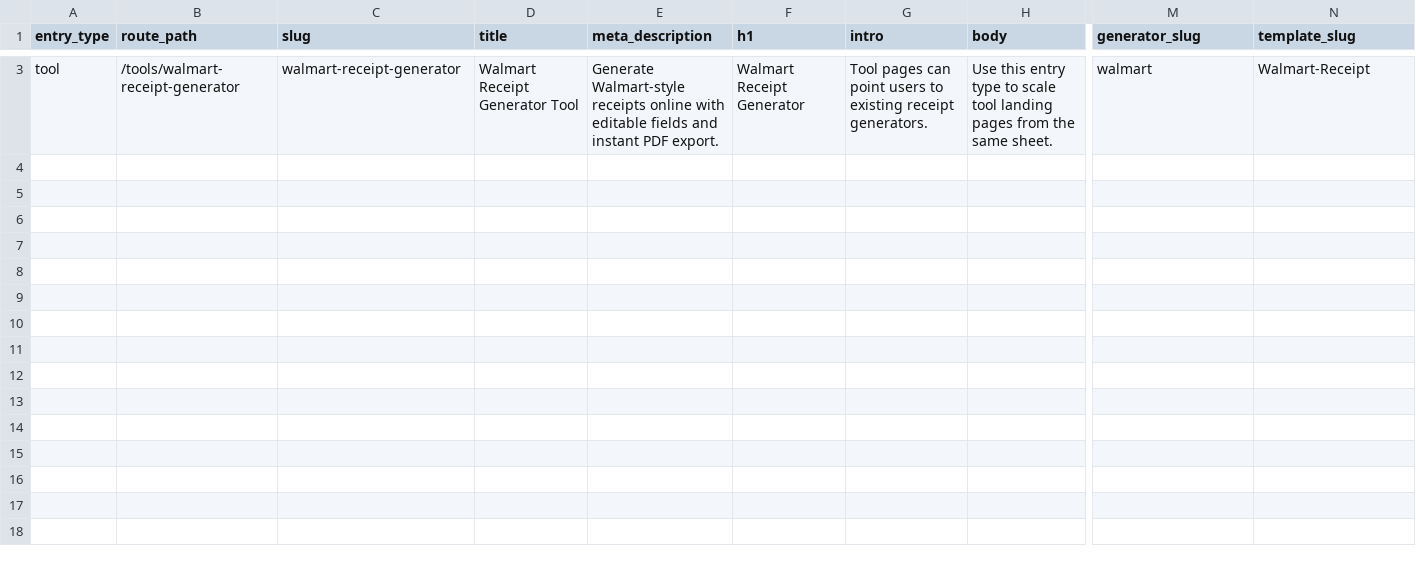
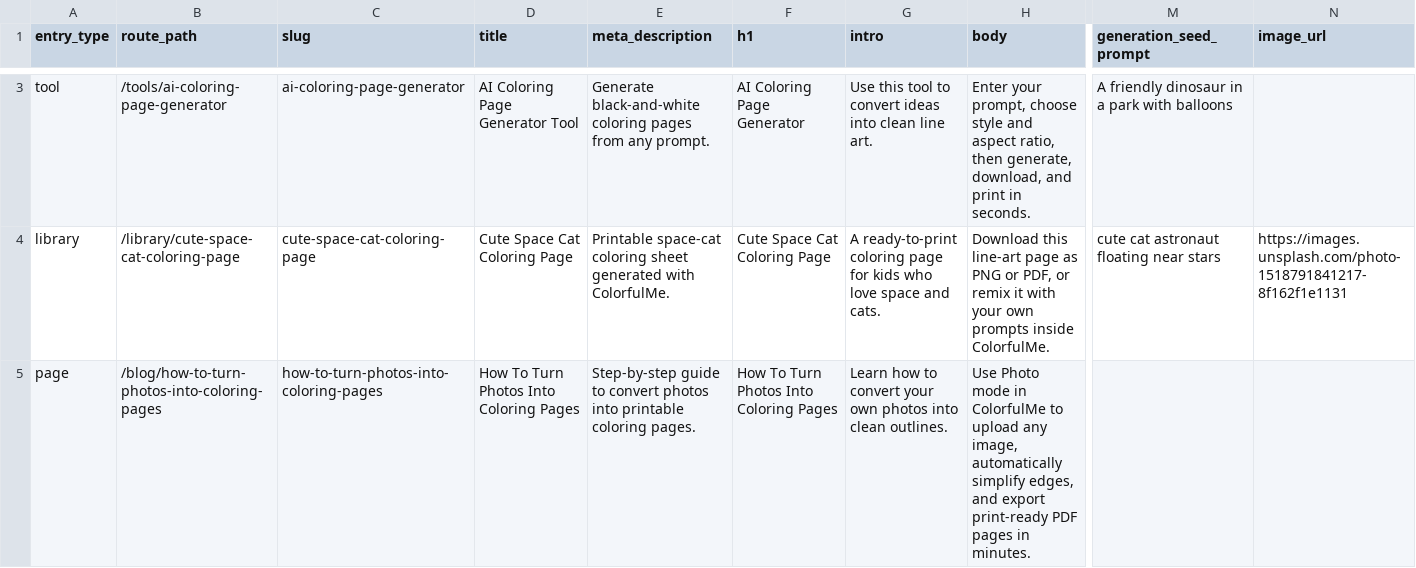
Before and after one commit to SalumuRamazani/colorfulme-project, a CSV file: content/programmatic_content.csv, drawn as a sheet; only a part is shown, gaps mark what is left out; rows hold the shown columns only; the diff covers the shown part only; the diff names each change by its address in the sheet, - before the commit and + after, or states it on an @@ line.

Commit message:
feat: hard pivot to ColorfulMe AI coloring page platform

```diff
--- a/content/programmatic_content.csv
+++ b/content/programmatic_content.csv
-M1: generator_slug
+M1: generation_seed_prompt
-N1: template_slug
+N1: image_url
-B3 (route_path): /tools/walmart-receipt-generator
+B3 (route_path): /tools/ai-coloring-page-generator
-C3 (slug): walmart-receipt-generator
+C3 (slug): ai-coloring-page-generator
-D3 (title): Walmart Receipt Generator Tool
+D3 (title): AI Coloring Page Generator Tool
-E3 (meta_description): Generate Walmart-style receipts online with editable fields and instant PDF export.
+E3 (meta_description): Generate black-and-white coloring pages from any prompt.
-F3 (h1): Walmart Receipt Generator
+F3 (h1): AI Coloring Page Generator
-G3 (intro): Tool pages can point users to existing receipt generators.
+G3 (intro): Use this tool to convert ideas into clean line art.
-H3 (body): Use this entry type to scale tool landing pages from the same sheet.
+H3 (body): Enter your prompt, choose style and aspect ratio, then generate, download, and print in seconds.
-M3 (generation_seed_prompt): walmart
+M3 (generation_seed_prompt): A friendly dinosaur in a park with balloons
-N3 (image_url): Walmart-Receipt
+N3 (image_url): (empty)
+row 4: library | /library/cute-space-cat-coloring-page | cute-space-cat-coloring-page | Cute Space Cat Coloring Page | Printable space-cat coloring sheet generated with ColorfulMe. | Cute Space Cat Coloring Page | A ready-to-print coloring page for kids who love space and cats. | Download this line-art page as PNG or PDF, or remix it with your own prompts inside ColorfulMe. | cute cat astronaut floating near stars | https://images.unsplash.com/photo-1518791841217-8f162f1e1131
+row 5: page | /blog/how-to-turn-photos-into-coloring-pages | how-to-turn-photos-into-coloring-pages | How To Turn Photos Into Coloring Pages | Step-by-step guide to convert photos into printable coloring pages. | How To Turn Photos Into Coloring Pages | Learn how to convert your own photos into clean outlines. | Use Photo mode in ColorfulMe to upload any image, automatically simplify edges, and export print-ready PDF pages in minutes.
```
Also changed, not shown: 1 added row, 1 removed row and 4 edited cells elsewhere in this file, 53 other files.
